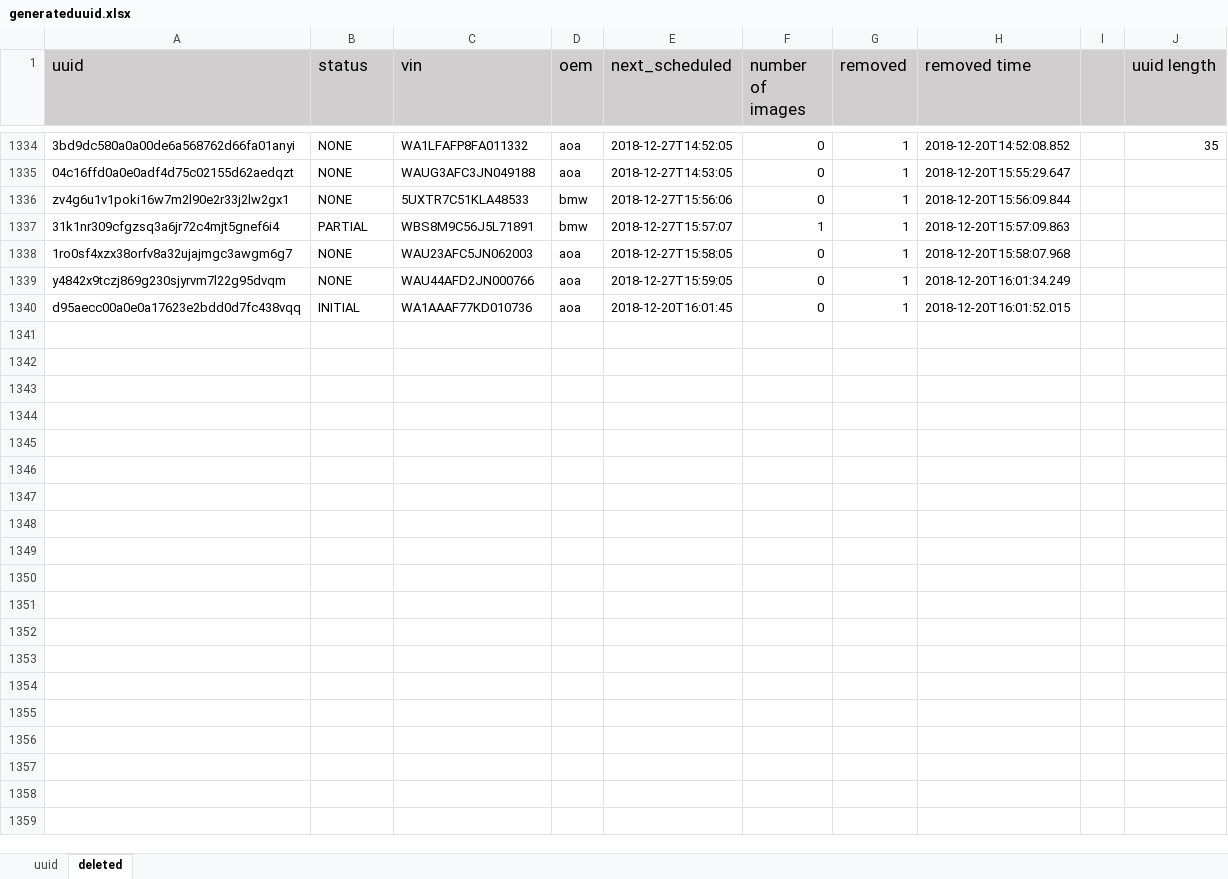
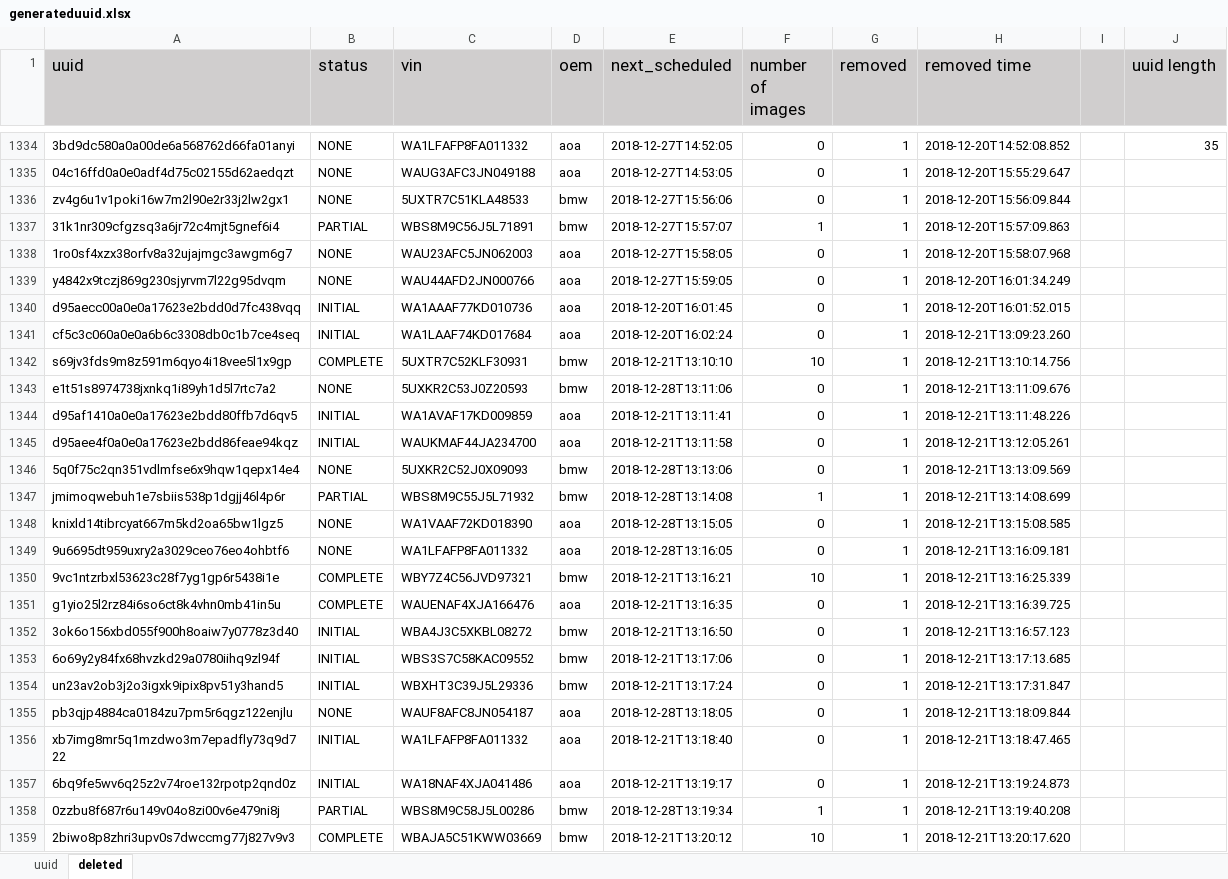
Before and after one commit to Davidhak1/ImageIngesterTest, an Excel workbook: src/main/java/resources/generateduuid.xlsx, sheet deleted, drawn as a sheet; only a part is shown, gaps mark what is left out; values as stored, in another font and other column widths than the file's, no borders; the diff covers the shown part only; the diff names each change by its address in the sheet, - before the commit and + after, or states it on an @@ line.

```diff
--- a/src/main/java/resources/generateduuid.xlsx (sheet deleted)
+++ b/src/main/java/resources/generateduuid.xlsx (sheet deleted)
+row 1341: cf5c3c060a0e0a6b6c3308db0c1b7ce4seq | INITIAL | WA1LAAF74KD017684 | aoa | 2018-12-20T16:02:24 | 0 | 1 | 2018-12-21T13:09:23.260
+row 1342: s69jv3fds9m8z591m6qyo4i18vee5l1x9gp | COMPLETE | 5UXTR7C52KLF30931 | bmw | 2018-12-21T13:10:10 | 10 | 1 | 2018-12-21T13:10:14.756
+row 1343: e1t51s8974738jxnkq1i89yh1d5l7rtc7a2 | NONE | 5UXKR2C53J0Z20593 | bmw | 2018-12-28T13:11:06 | 0 | 1 | 2018-12-21T13:11:09.676
+row 1344: d95af1410a0e0a17623e2bdd80ffb7d6qv5 | INITIAL | WA1AVAF17KD009859 | aoa | 2018-12-21T13:11:41 | 0 | 1 | 2018-12-21T13:11:48.226
+row 1345: d95aee4f0a0e0a17623e2bdd86feae94kqz | INITIAL | WAUKMAF44JA234700 | aoa | 2018-12-21T13:11:58 | 0 | 1 | 2018-12-21T13:12:05.261
+row 1346: 5q0f75c2qn351vdlmfse6x9hqw1qepx14e4 | NONE | 5UXKR2C52J0X09093 | bmw | 2018-12-28T13:13:06 | 0 | 1 | 2018-12-21T13:13:09.569
+row 1347: jmimoqwebuh1e7sbiis538p1dgjj46l4p6r | PARTIAL | WBS8M9C55J5L71932 | bmw | 2018-12-28T13:14:08 | 1 | 1 | 2018-12-21T13:14:08.699
+row 1348: knixld14tibrcyat667m5kd2oa65bw1lgz5 | NONE | WA1VAAF72KD018390 | aoa | 2018-12-28T13:15:05 | 0 | 1 | 2018-12-21T13:15:08.585
+row 1349: 9u6695dt959uxry2a3029ceo76eo4ohbtf6 | NONE | WA1LFAFP8FA011332 | aoa | 2018-12-28T13:16:05 | 0 | 1 | 2018-12-21T13:16:09.181
+row 1350: 9vc1ntzrbxl53623c28f7yg1gp6r5438i1e | COMPLETE | WBY7Z4C56JVD97321 | bmw | 2018-12-21T13:16:21 | 10 | 1 | 2018-12-21T13:16:25.339
+row 1351: g1yio25l2rz84i6so6ct8k4vhn0mb41in5u | COMPLETE | WAUENAF4XJA166476 | aoa | 2018-12-21T13:16:35 | 0 | 1 | 2018-12-21T13:16:39.725
+row 1352: 3ok6o156xbd055f900h8oaiw7y0778z3d40 | INITIAL | WBA4J3C5XKBL08272 | bmw | 2018-12-21T13:16:50 | 0 | 1 | 2018-12-21T13:16:57.123
+row 1353: 6o69y2y84fx68hvzkd29a0780iihq9zl94f | INITIAL | WBS3S7C58KAC09552 | bmw | 2018-12-21T13:17:06 | 0 | 1 | 2018-12-21T13:17:13.685
+row 1354: un23av2ob3j2o3igxk9ipix8pv51y3hand5 | INITIAL | WBXHT3C39J5L29336 | bmw | 2018-12-21T13:17:24 | 0 | 1 | 2018-12-21T13:17:31.847
+row 1355: pb3qjp4884ca0184zu7pm5r6qgz122enjlu | NONE | WAUF8AFC8JN054187 | aoa | 2018-12-28T13:18:05 | 0 | 1 | 2018-12-21T13:18:09.844
+row 1356: xb7img8mr5q1mzdwo3m7epadfly73q9d722 | INITIAL | WA1LFAFP8FA011332 | aoa | 2018-12-21T13:18:40 | 0 | 1 | 2018-12-21T13:18:47.465
+row 1357: 6bq9fe5wv6q25z2v74roe132rpotp2qnd0z | INITIAL | WA18NAF4XJA041486 | aoa | 2018-12-21T13:19:17 | 0 | 1 | 2018-12-21T13:19:24.873
+row 1358: 0zzbu8f687r6u149v04o8zi00v6e479ni8j | PARTIAL | WBS8M9C58J5L00286 | bmw | 2018-12-28T13:19:34 | 1 | 1 | 2018-12-21T13:19:40.208
+row 1359: 2biwo8p8zhri3upv0s7dwccmg77j827v9v3 | COMPLETE | WBAJA5C51KWW03669 | bmw | 2018-12-21T13:20:12 | 10 | 1 | 2018-12-21T13:20:17.620
```
Also changed, not shown: 120 added rows elsewhere in this sheet, sheet uuid, 7 other files.
